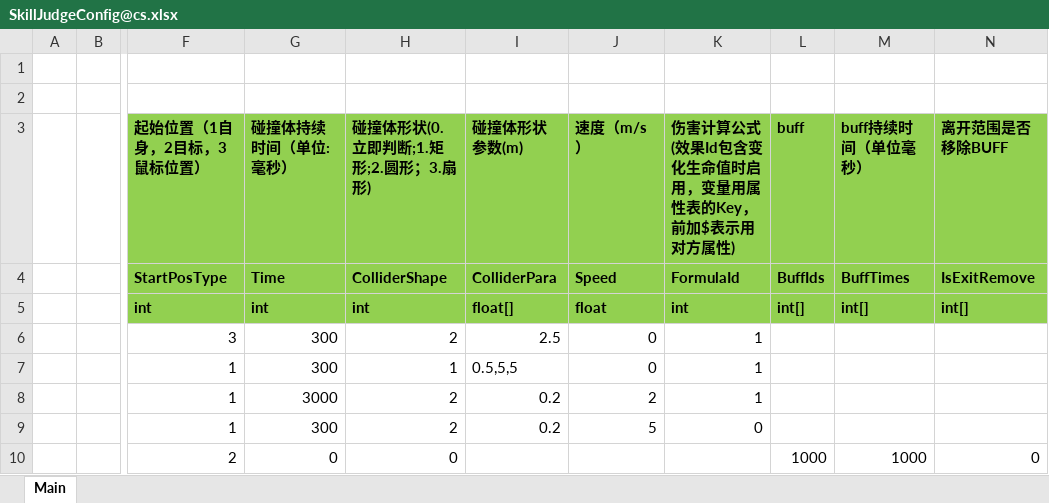
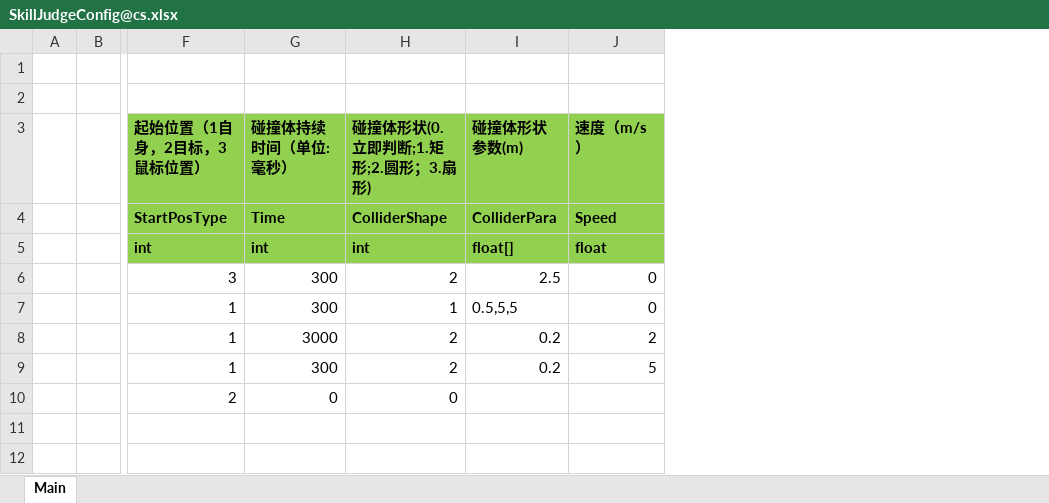
Before and after one commit to 526077247/ET, an Excel workbook: Excel/SkillJudgeConfig@cs.xlsx, sheet Main, drawn as a sheet; only a part is shown, gaps mark what is left out; values as stored, in another font and other column widths than the file's, no borders; the diff names each change by its address in the sheet, - before the commit and + after, or states it on an @@ line.

```diff
--- a/Excel/SkillJudgeConfig@cs.xlsx (sheet Main)
+++ b/Excel/SkillJudgeConfig@cs.xlsx (sheet Main)
-column K, rows 3-9: 伤害计算公式(效果Id包含变化生命值时启用，变量用属性表的Key，前加$表示用对方属性) | FormulaId | int | 1 | 1 | 1 | 0
-column L (buff), rows 4-10: BuffIds | int[] |  |  |  |  | 1000
-column M (buff持续时间（单位毫秒）), rows 4-10: BuffTimes | int[] |  |  |  |  | 1000
-column N (离开范围是否移除BUFF), rows 4-10: IsExitRemove | int[] |  |  |  |  | 0
```
Also changed, not shown: Excel/AttributeConfig@cs.xlsx, Excel/FormulaConfig@cs.xlsx, 41 other files.
